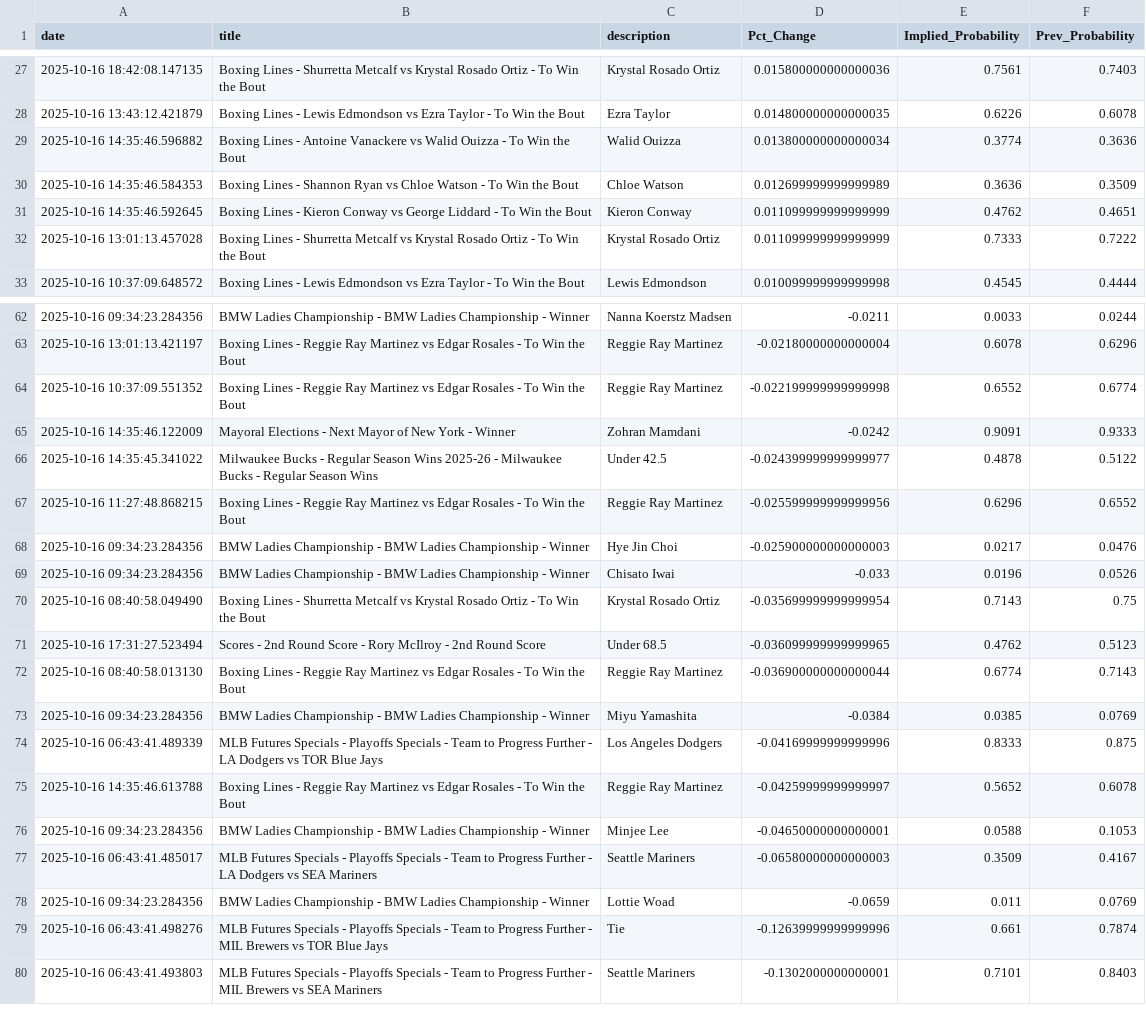
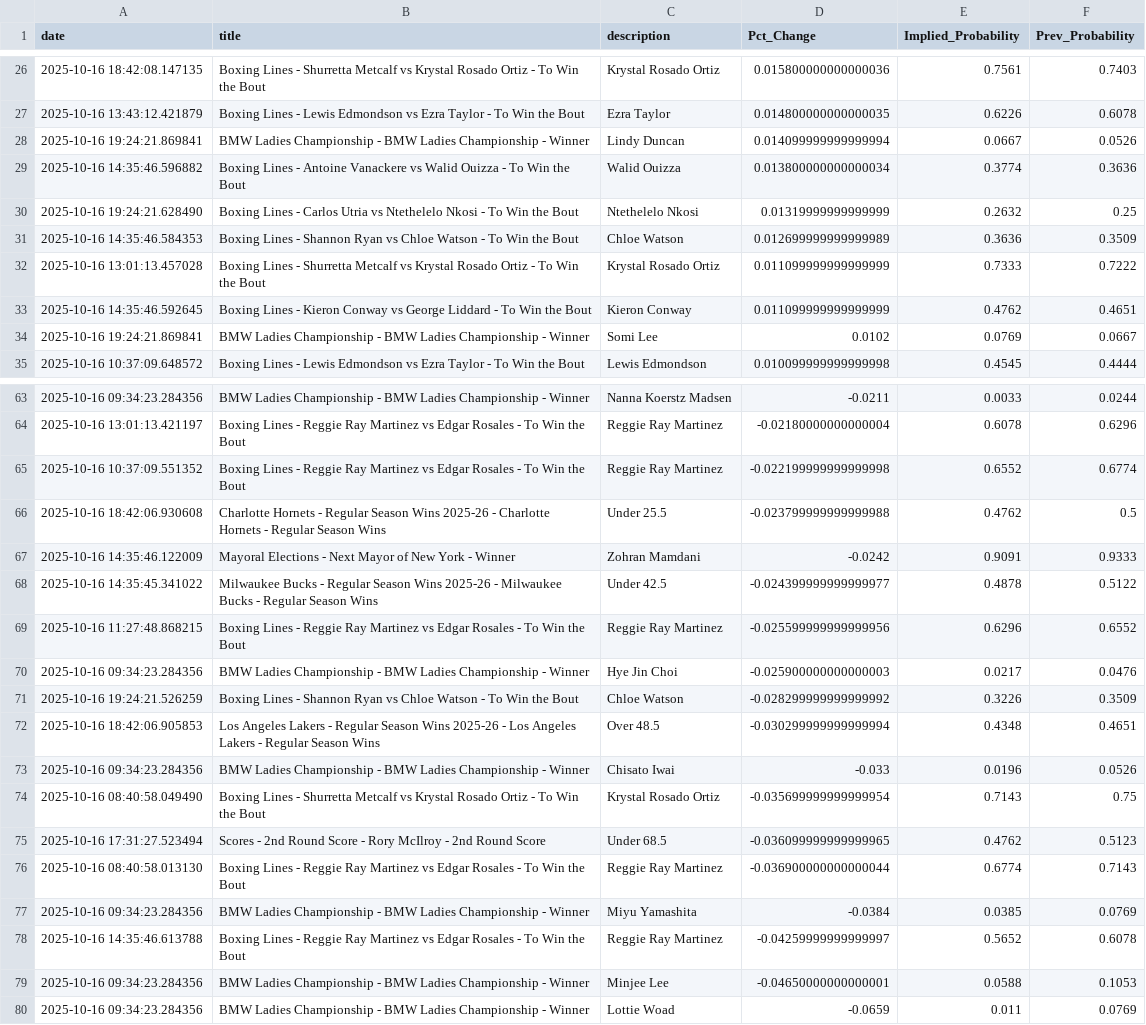
Before and after one commit to aaroncolesmith/bovada_data_1001, a CSV file: data/bovada_scatter.csv, drawn as a sheet; only a part is shown, gaps mark what is left out; the diff covers the shown part only.

```diff
--- a/data/bovada_scatter.csv
+++ b/data/bovada_scatter.csv
@@ -28,6 +27,9 @@ date,title,description,Pct_Change,Implied_Probability,Prev_Probability
 2025-10-16 13:43:12.421879,Boxing Lines - Lewis Edmondson vs Ezra Taylor - To Win the Bout,Ezra Taylor,0.014800000000000035,0.6226,0.6078
+2025-10-16 19:24:21.869841,BMW Ladies Championship - BMW Ladies Championship - Winner,Lindy Duncan,0.014099999999999994,0.0667,0.0526
 2025-10-16 14:35:46.596882,Boxing Lines - Antoine Vanackere vs Walid Ouizza - To Win the Bout,Walid Ouizza,0.013800000000000034,0.3774,0.3636
+2025-10-16 19:24:21.628490,Boxing Lines - Carlos Utria vs Ntethelelo Nkosi - To Win the Bout,Ntethelelo Nkosi,0.01319999999999999,0.2632,0.25
 2025-10-16 14:35:46.584353,Boxing Lines - Shannon Ryan vs Chloe Watson - To Win the Bout,Chloe Watson,0.012699999999999989,0.3636,0.3509
+2025-10-16 13:01:13.457028,Boxing Lines - Shurretta Metcalf vs Krystal Rosado Ortiz - To Win the Bout,Krystal Rosado Ortiz,0.011099999999999999,0.7333,0.7222
 2025-10-16 14:35:46.592645,Boxing Lines - Kieron Conway vs George Liddard - To Win the Bout,Kieron Conway,0.011099999999999999,0.4762,0.4651
-2025-10-16 13:01:13.457028,Boxing Lines - Shurretta Metcalf vs Krystal Rosado Ortiz - To Win the Bout,Krystal Rosado Ortiz,0.011099999999999999,0.7333,0.7222
+2025-10-16 19:24:21.869841,BMW Ladies Championship - BMW Ladies Championship - Winner,Somi Lee,0.0102,0.0769,0.0667
 2025-10-16 10:37:09.648572,Boxing Lines - Lewis Edmondson vs Ezra Taylor - To Win the Bout,Lewis Edmondson,0.010099999999999998,0.4545,0.4444
@@ -64,2 +65,3 @@ date,title,description,Pct_Change,Implied_Probability,Prev_Probability
 2025-10-16 10:37:09.551352,Boxing Lines - Reggie Ray Martinez vs Edgar Rosales - To Win the Bout,Reggie Ray Martinez,-0.022199999999999998,0.6552,0.6774
+2025-10-16 18:42:06.930608,Charlotte Hornets - Regular Season Wins 2025-26 - Charlotte Hornets - Regular Season Wins,Under 25.5,-0.023799999999999988,0.4762,0.5
 2025-10-16 14:35:46.122009,Mayoral Elections - Next Mayor of New York - Winner,Zohran Mamdani,-0.0242,0.9091,0.9333
@@ -68,2 +70,4 @@ date,title,description,Pct_Change,Implied_Probability,Prev_Probability
 2025-10-16 09:34:23.284356,BMW Ladies Championship - BMW Ladies Championship - Winner,Hye Jin Choi,-0.025900000000000003,0.0217,0.0476
+2025-10-16 19:24:21.526259,Boxing Lines - Shannon Ryan vs Chloe Watson - To Win the Bout,Chloe Watson,-0.028299999999999992,0.3226,0.3509
+2025-10-16 18:42:06.905853,Los Angeles Lakers - Regular Season Wins 2025-26 - Los Angeles Lakers - Regular Season Wins,Over 48.5,-0.030299999999999994,0.4348,0.4651
 2025-10-16 09:34:23.284356,BMW Ladies Championship - BMW Ladies Championship - Winner,Chisato Iwai,-0.033,0.0196,0.0526
@@ -73,8 +77,4 @@ date,title,description,Pct_Change,Implied_Probability,Prev_Probability
 2025-10-16 09:34:23.284356,BMW Ladies Championship - BMW Ladies Championship - Winner,Miyu Yamashita,-0.0384,0.0385,0.0769
-2025-10-16 06:43:41.489339,MLB Futures Specials - Playoffs Specials - Team to Progress Further - LA Dodgers vs TOR Blue Jays,Los Angeles Dodgers,-0.04169999999999996,0.8333,0.875
 2025-10-16 14:35:46.613788,Boxing Lines - Reggie Ray Martinez vs Edgar Rosales - To Win the Bout,Reggie Ray Martinez,-0.04259999999999997,0.5652,0.6078
 2025-10-16 09:34:23.284356,BMW Ladies Championship - BMW Ladies Championship - Winner,Minjee Lee,-0.04650000000000001,0.0588,0.1053
-2025-10-16 06:43:41.485017,MLB Futures Specials - Playoffs Specials - Team to Progress Further - LA Dodgers vs SEA Mariners,Seattle Mariners,-0.06580000000000003,0.3509,0.4167
 2025-10-16 09:34:23.284356,BMW Ladies Championship - BMW Ladies Championship - Winner,Lottie Woad,-0.0659,0.011,0.0769
-2025-10-16 06:43:41.498276,MLB Futures Specials - Playoffs Specials - Team to Progress Further - MIL Brewers vs TOR Blue Jays,Tie,-0.12639999999999996,0.661,0.7874
-2025-10-16 06:43:41.493803,MLB Futures Specials - Playoffs Specials - Team to Progress Further - MIL Brewers vs SEA Mariners,Seattle Mariners,-0.1302000000000001,0.7101,0.8403
```
Also changed, not shown: 5 added rows, 7 removed rows and 1 edited cell elsewhere in this file, 1 other file.
